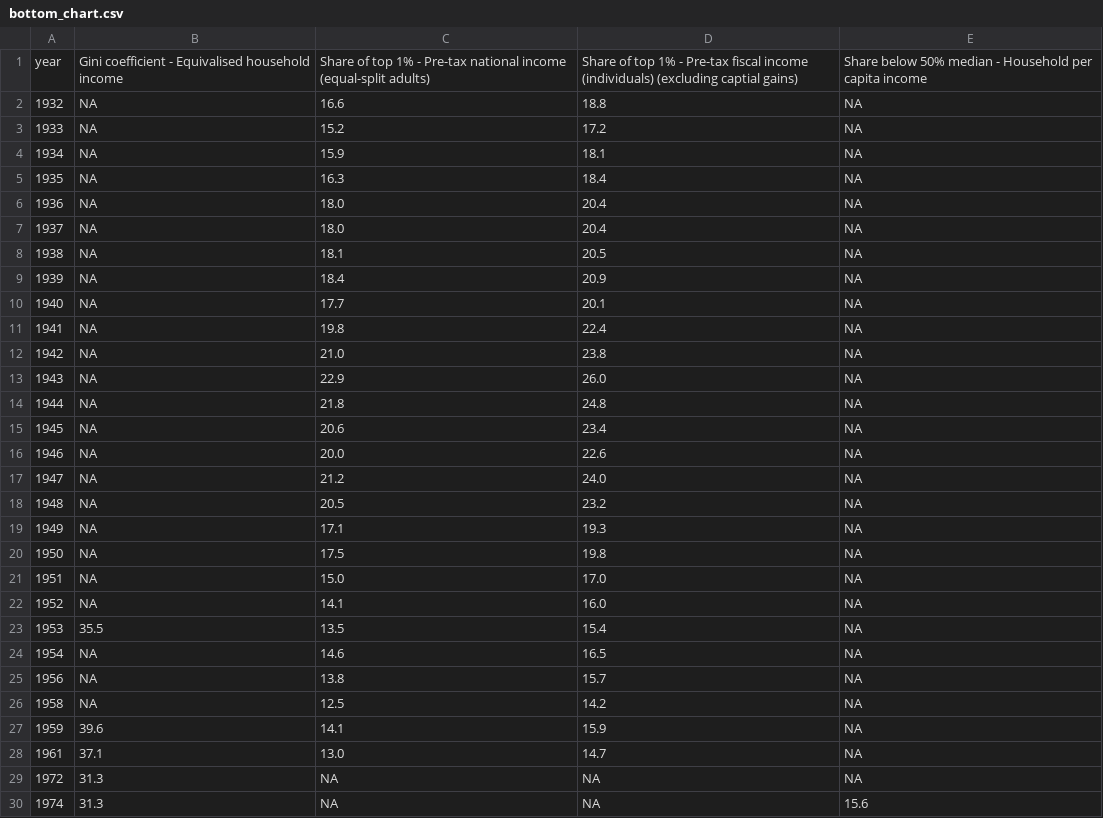
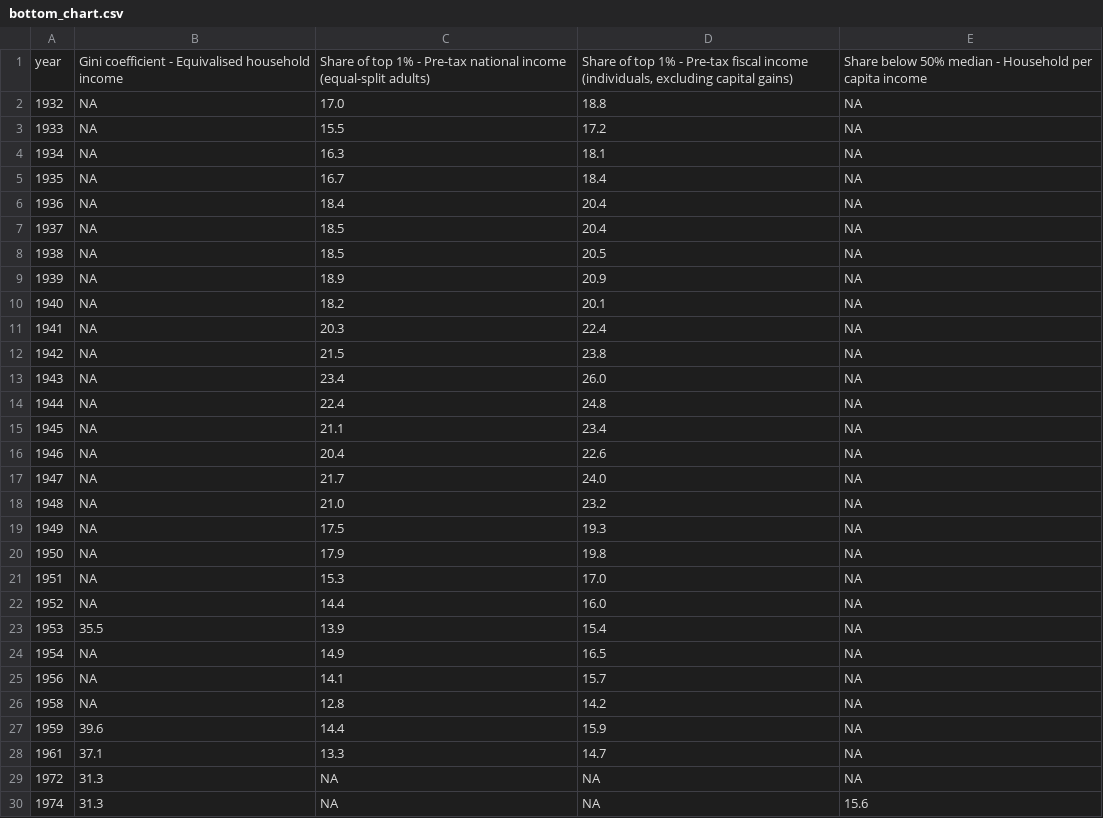
Before and after one commit to owid/chartbook, a CSV file: Argentina/bottom_chart.csv, drawn as a sheet; only a part is shown; the diff covers the shown part only.

Commit message:
argentina

```diff
--- a/Argentina/bottom_chart.csv
+++ b/Argentina/bottom_chart.csv
@@ -1,29 +1,29 @@
-year,Gini coefficient - Equivalised household income,Share of top 1% - Pre-tax national income (equal-split adults),Share of top 1% - Pre-tax fiscal income (individuals) (excluding captial gains),Share below 50% median - Household per capita income
-1932,NA,16.6,18.8,NA
-1933,NA,15.2,17.2,NA
-1934,NA,15.9,18.1,NA
-1935,NA,16.3,18.4,NA
-1936,NA,18.0,20.4,NA
-1937,NA,18.0,20.4,NA
-1938,NA,18.1,20.5,NA
-1939,NA,18.4,20.9,NA
-1940,NA,17.7,20.1,NA
-1941,NA,19.8,22.4,NA
-1942,NA,21.0,23.8,NA
-1943,NA,22.9,26.0,NA
-1944,NA,21.8,24.8,NA
-1945,NA,20.6,23.4,NA
-1946,NA,20.0,22.6,NA
-1947,NA,21.2,24.0,NA
-1948,NA,20.5,23.2,NA
-1949,NA,17.1,19.3,NA
-1950,NA,17.5,19.8,NA
-1951,NA,15.0,17.0,NA
-1952,NA,14.1,16.0,NA
-1953,35.5,13.5,15.4,NA
-1954,NA,14.6,16.5,NA
-1956,NA,13.8,15.7,NA
-1958,NA,12.5,14.2,NA
-1959,39.6,14.1,15.9,NA
-1961,37.1,13.0,14.7,NA
+year,Gini coefficient - Equivalised household income,Share of top 1% - Pre-tax national income (equal-split adults),"Share of top 1% - Pre-tax fiscal income (individuals, excluding capital gains)",Share below 50% median - Household per capita income
+1932,NA,17.0,18.8,NA
+1933,NA,15.5,17.2,NA
+1934,NA,16.3,18.1,NA
+1935,NA,16.7,18.4,NA
+1936,NA,18.4,20.4,NA
+1937,NA,18.5,20.4,NA
+1938,NA,18.5,20.5,NA
+1939,NA,18.9,20.9,NA
+1940,NA,18.2,20.1,NA
+1941,NA,20.3,22.4,NA
+1942,NA,21.5,23.8,NA
+1943,NA,23.4,26.0,NA
+1944,NA,22.4,24.8,NA
+1945,NA,21.1,23.4,NA
+1946,NA,20.4,22.6,NA
+1947,NA,21.7,24.0,NA
+1948,NA,21.0,23.2,NA
+1949,NA,17.5,19.3,NA
+1950,NA,17.9,19.8,NA
+1951,NA,15.3,17.0,NA
+1952,NA,14.4,16.0,NA
+1953,35.5,13.9,15.4,NA
+1954,NA,14.9,16.5,NA
+1956,NA,14.1,15.7,NA
+1958,NA,12.8,14.2,NA
+1959,39.6,14.4,15.9,NA
+1961,37.1,13.3,14.7,NA
 1972,31.3,NA,NA,NA
```
Also changed, not shown: 1 added row and 41 edited cells elsewhere in this file, 3 other files.
